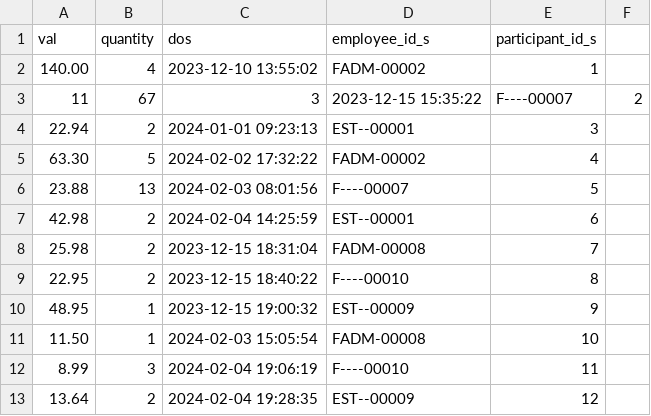
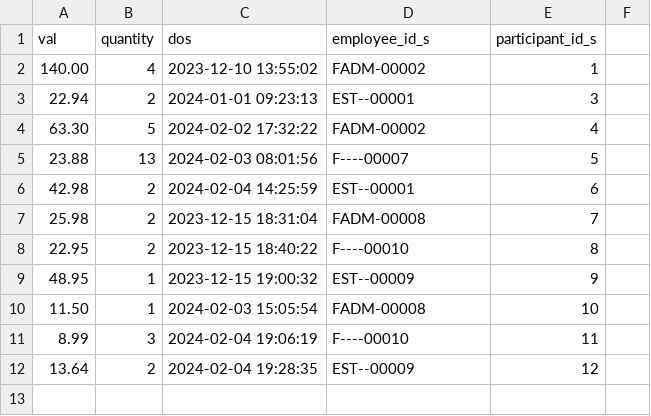
Before and after one commit to greybrunix/BD_Proj, a CSV file: sql_scripts/populate/sale.csv, drawn as a sheet; the diff names each change by its address in the sheet, - before the commit and + after, or states it on an @@ line.

```diff
--- a/sql_scripts/populate/sale.csv
+++ b/sql_scripts/populate/sale.csv
-row 3: 11 | 67 | 3 | 2023-12-15 15:35:22 | F----00007 | 2
```
Also changed, not shown: sql_scripts/populate/employee.csv, sql_scripts/populate/event.csv, 3 other files.
